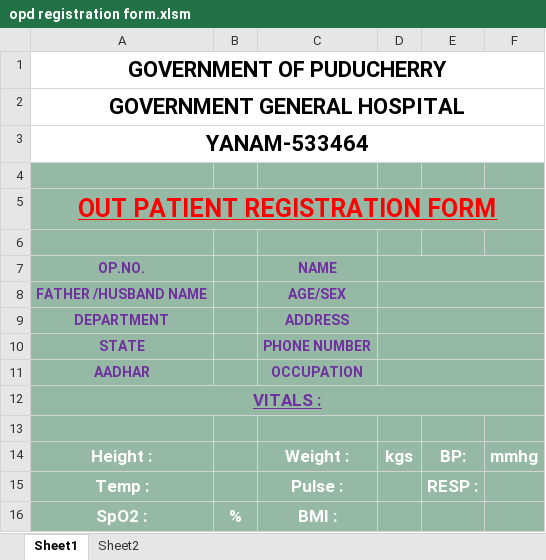
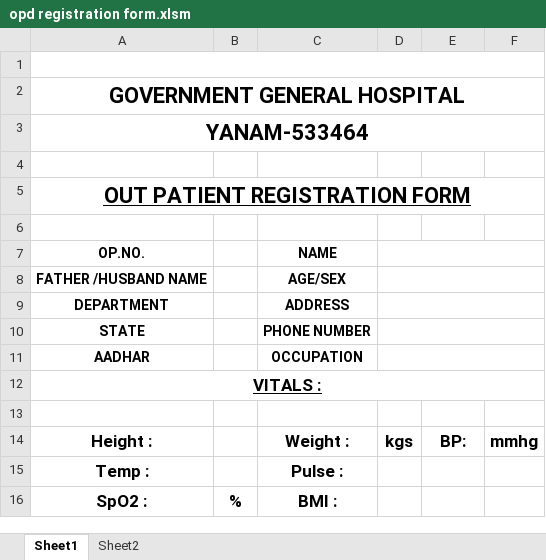
Before and after one commit to psairam12p/Excel-VBA-Row-Management, an Excel workbook: opd registration form.xlsm, sheet Sheet1, drawn as a sheet; values as stored, in another font and other column widths than the file's, no borders; charts and pictures not drawn; the diff names each change by its address in the sheet, - before the commit and + after, or states it on an @@ line.

Commit message:
Add files via upload
Signed-off-by: POTHABATHULA SAIRAM KUMAR <161343442+psairam12p@users.noreply.github.com>

```diff
--- a/opd registration form.xlsm (sheet Sheet1)
+++ b/opd registration form.xlsm (sheet Sheet1)
-A1 (OP.NO.): GOVERNMENT OF PUDUCHERRY
+A1 (OP.NO.): (empty)
-A4:F16 fill: #95B9A4
+A4:F16 fill: none
-A5 text colour: #FF0000
+A5 text colour: black, text size: smaller
-A7:A12 text colour: #7030A0
+A7:A12 text colour: black
-C7:C11 text colour: #7030A0
+C7:C11 text colour: black
-A14:A15 text colour: #FFFFFF
+A14:A15 text colour: black
-C14:F14 text colour: #FFFFFF
+C14:F14 text colour: black
-C15 text colour: #FFFFFF
+C15 text colour: black
-E15: RESP :
+E15: (empty)
-A16:C16 text colour: #FFFFFF
+A16:C16 text colour: black
```
Also changed, not shown: sheet Sheet2, charts or pictures.
